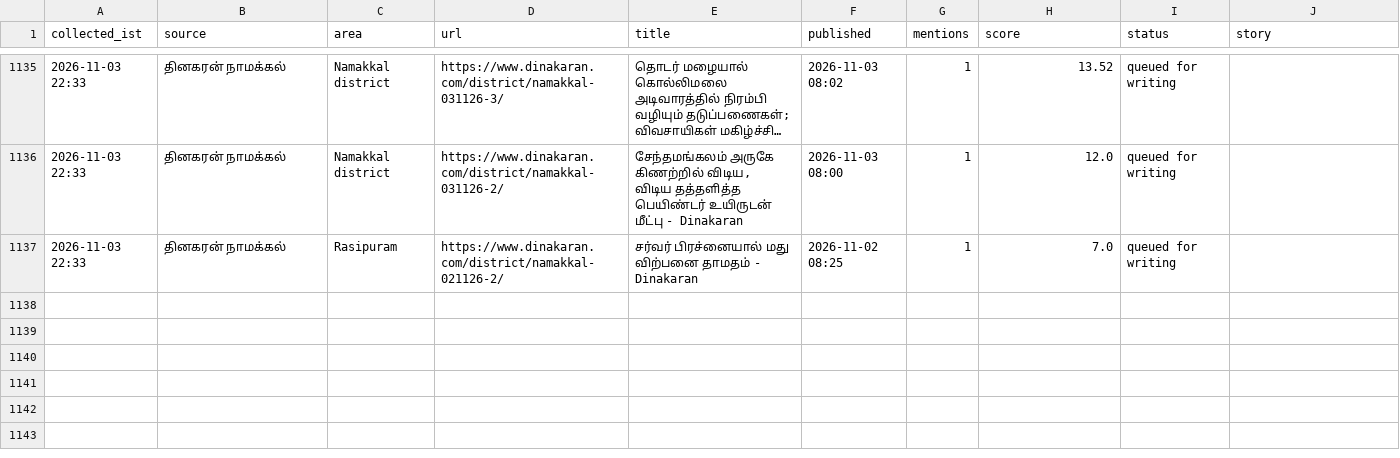
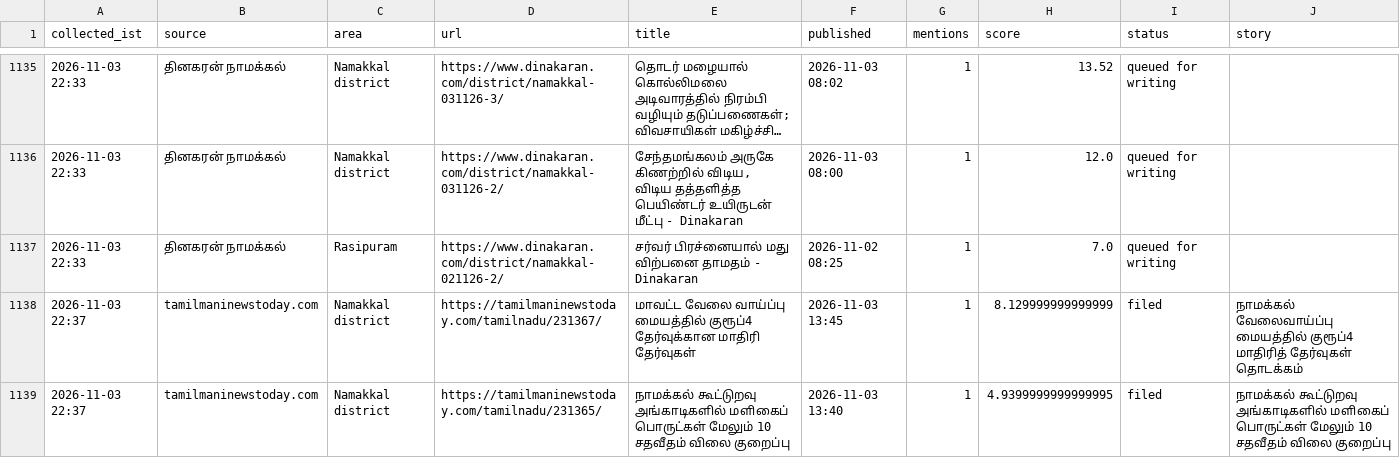
Before and after one commit to news360-tn/news360-autopost, a CSV file: research_free/archive/2026-11.csv, drawn as a sheet; only a part is shown, gaps mark what is left out; long unchanged cells end in …; the diff names each change by its address in the sheet, - before the commit and + after, or states it on an @@ line.

Commit message:
story writer log

```diff
--- a/research_free/archive/2026-11.csv
+++ b/research_free/archive/2026-11.csv
+row 1138: 2026-11-03 22:37 | tamilmaninewstoday.com | Namakkal district | https://tamilmaninewstoday.com/tamilnadu/231367/ | மாவட்ட வேலை வாய்ப்பு மையத்தில் குரூப்4 தேர்வுக்கான மாதிரி தேர்வுகள் | 2026-11-03 13:45 | 1 | 8.129999999999999 | filed | நாமக்கல் வேலைவாய்ப்பு மையத்தில் குரூப்4 மாதிரித் தேர்வுகள் தொடக்கம்
+row 1139: 2026-11-03 22:37 | tamilmaninewstoday.com | Namakkal district | https://tamilmaninewstoday.com/tamilnadu/231365/ | நாமக்கல் கூட்டுறவு அங்காடிகளில் மளிகைப் பொருட்கள் மேலும் 10 சதவீதம் விலை குறைப்பு | 2026-11-03 13:40 | 1 | 4.9399999999999995 | filed | நாமக்கல் கூட்டுறவு அங்காடிகளில் மளிகைப் பொருட்கள் மேலும் 10 சதவீதம் விலை குறைப்பு
```
Also changed, not shown: 5 other files.
